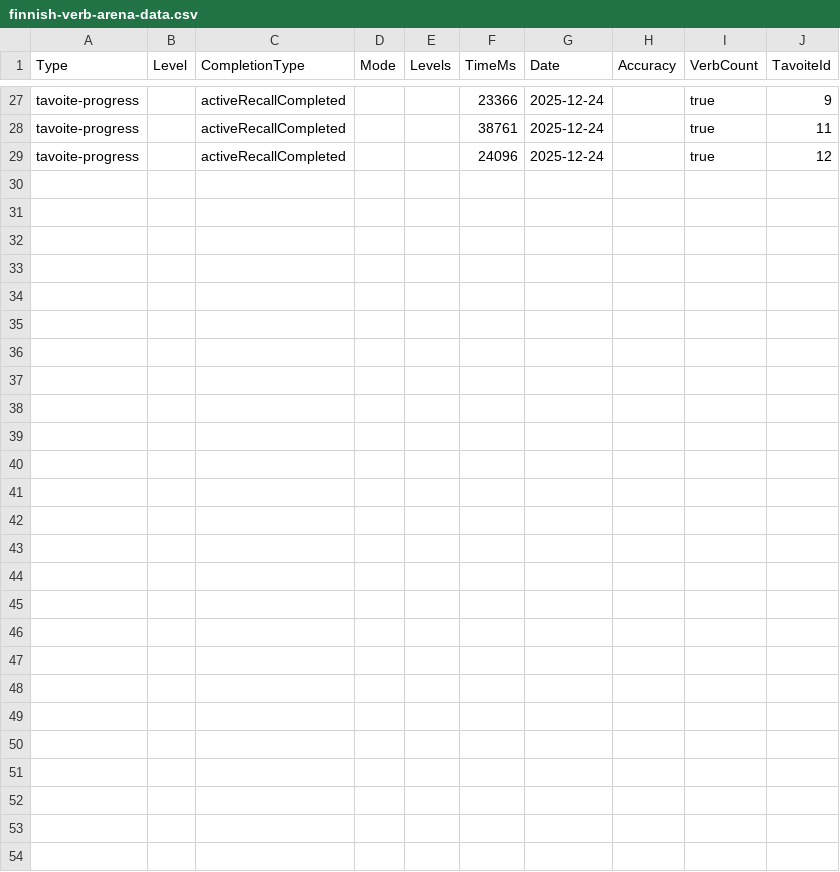
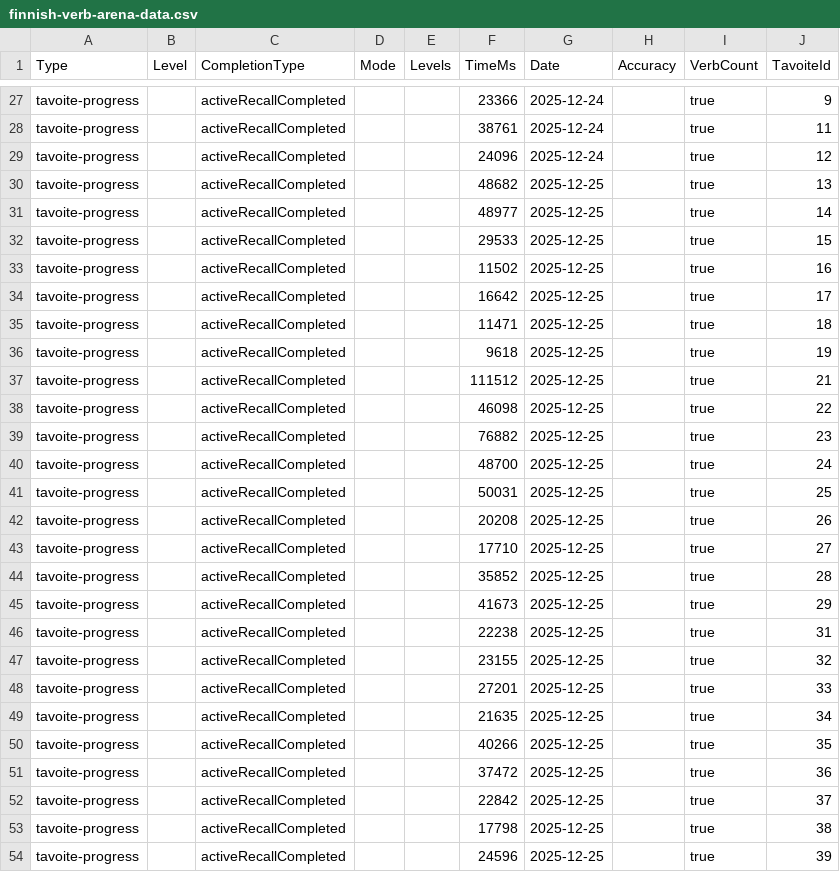
Before and after one commit to Avashesh07/LanguageLearning, a CSV file: data/finnish-verb-arena-data.csv, drawn as a sheet; only a part is shown, gaps mark what is left out; the diff covers the shown part only.

```diff
--- a/data/finnish-verb-arena-data.csv
+++ b/data/finnish-verb-arena-data.csv
@@ -29 +29,26 @@
 "tavoite-progress","","activeRecallCompleted","","","24096","2025-12-24","","true","12"
+"tavoite-progress","","activeRecallCompleted","","","48682","2025-12-25","","true","13"
+"tavoite-progress","","activeRecallCompleted","","","48977","2025-12-25","","true","14"
+"tavoite-progress","","activeRecallCompleted","","","29533","2025-12-25","","true","15"
+"tavoite-progress","","activeRecallCompleted","","","11502","2025-12-25","","true","16"
+"tavoite-progress","","activeRecallCompleted","","","16642","2025-12-25","","true","17"
+"tavoite-progress","","activeRecallCompleted","","","11471","2025-12-25","","true","18"
+"tavoite-progress","","activeRecallCompleted","","","9618","2025-12-25","","true","19"
+"tavoite-progress","","activeRecallCompleted","","","111512","2025-12-25","","true","21"
+"tavoite-progress","","activeRecallCompleted","","","46098","2025-12-25","","true","22"
+"tavoite-progress","","activeRecallCompleted","","","76882","2025-12-25","","true","23"
+"tavoite-progress","","activeRecallCompleted","","","48700","2025-12-25","","true","24"
+"tavoite-progress","","activeRecallCompleted","","","50031","2025-12-25","","true","25"
+"tavoite-progress","","activeRecallCompleted","","","20208","2025-12-25","","true","26"
+"tavoite-progress","","activeRecallCompleted","","","17710","2025-12-25","","true","27"
+"tavoite-progress","","activeRecallCompleted","","","35852","2025-12-25","","true","28"
+"tavoite-progress","","activeRecallCompleted","","","41673","2025-12-25","","true","29"
+"tavoite-progress","","activeRecallCompleted","","","22238","2025-12-25","","true","31"
+"tavoite-progress","","activeRecallCompleted","","","23155","2025-12-25","","true","32"
+"tavoite-progress","","activeRecallCompleted","","","27201","2025-12-25","","true","33"
+"tavoite-progress","","activeRecallCompleted","","","21635","2025-12-25","","true","34"
+"tavoite-progress","","activeRecallCompleted","","","40266","2025-12-25","","true","35"
+"tavoite-progress","","activeRecallCompleted","","","37472","2025-12-25","","true","36"
+"tavoite-progress","","activeRecallCompleted","","","22842","2025-12-25","","true","37"
+"tavoite-progress","","activeRecallCompleted","","","17798","2025-12-25","","true","38"
+"tavoite-progress","","activeRecallCompleted","","","24596","2025-12-25","","true","39"
```
Also changed, not shown: 2 edited cells elsewhere in this file, 2 other files.
